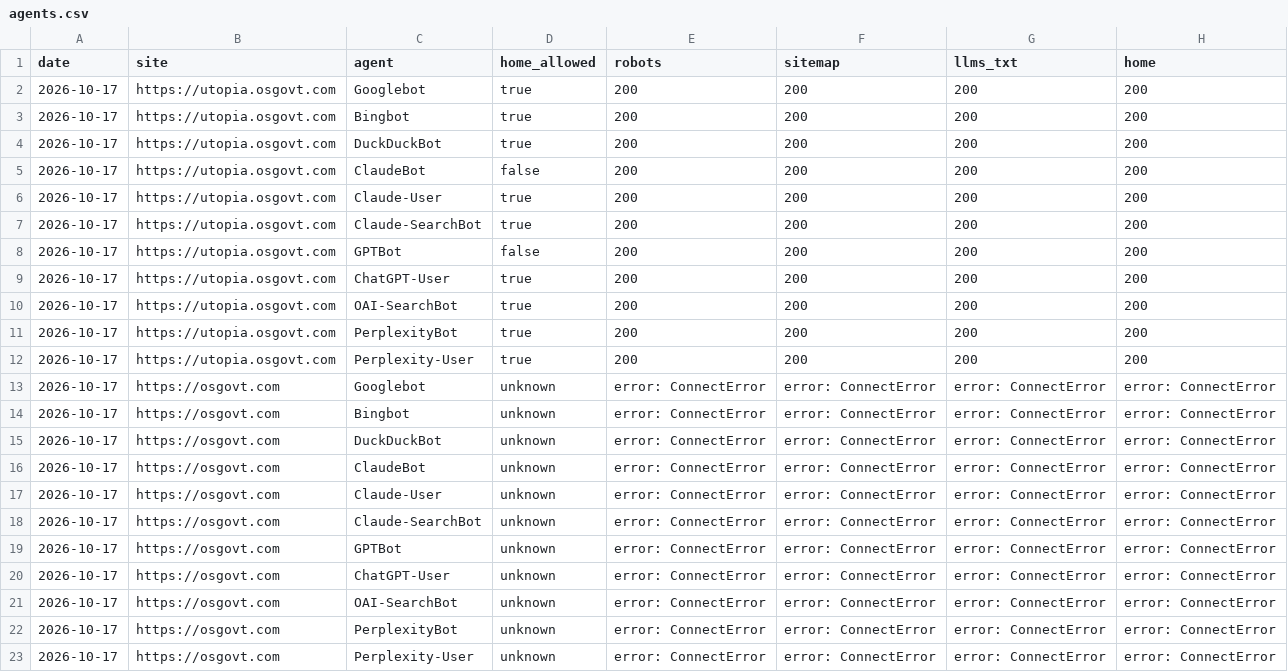
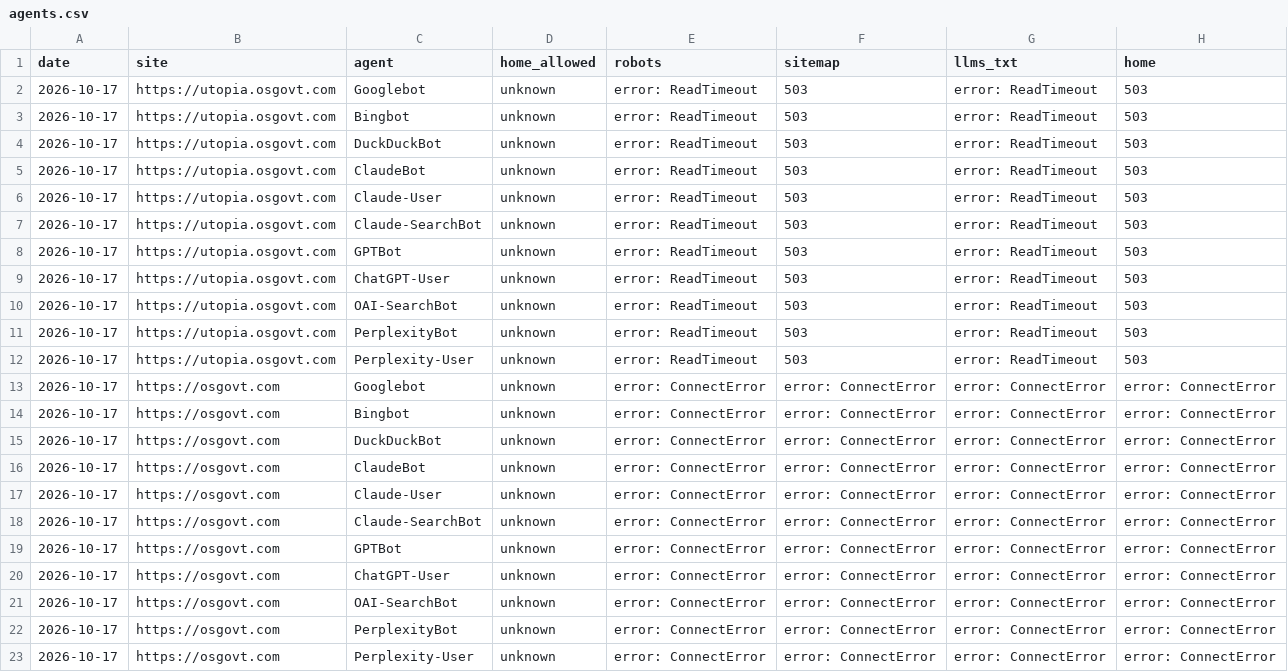
Before and after one commit to OSGovt/open-county-portal, a CSV file: reach/agents.csv, drawn as a sheet.

Commit message:
Reach: weekly measurements 2026-10-17 [skip ci]

```diff
--- a/reach/agents.csv
+++ b/reach/agents.csv
@@ -1,13 +1,13 @@
 date,site,agent,home_allowed,robots,sitemap,llms_txt,home
-2026-10-17,https://utopia.osgovt.com,Googlebot,true,200,200,200,200
-2026-10-17,https://utopia.osgovt.com,Bingbot,true,200,200,200,200
-2026-10-17,https://utopia.osgovt.com,DuckDuckBot,true,200,200,200,200
-2026-10-17,https://utopia.osgovt.com,ClaudeBot,false,200,200,200,200
-2026-10-17,https://utopia.osgovt.com,Claude-User,true,200,200,200,200
-2026-10-17,https://utopia.osgovt.com,Claude-SearchBot,true,200,200,200,200
-2026-10-17,https://utopia.osgovt.com,GPTBot,false,200,200,200,200
-2026-10-17,https://utopia.osgovt.com,ChatGPT-User,true,200,200,200,200
-2026-10-17,https://utopia.osgovt.com,OAI-SearchBot,true,200,200,200,200
-2026-10-17,https://utopia.osgovt.com,PerplexityBot,true,200,200,200,200
-2026-10-17,https://utopia.osgovt.com,Perplexity-User,true,200,200,200,200
+2026-10-17,https://utopia.osgovt.com,Googlebot,unknown,error: ReadTimeout,503,error: ReadTimeout,503
+2026-10-17,https://utopia.osgovt.com,Bingbot,unknown,error: ReadTimeout,503,error: ReadTimeout,503
+2026-10-17,https://utopia.osgovt.com,DuckDuckBot,unknown,error: ReadTimeout,503,error: ReadTimeout,503
+2026-10-17,https://utopia.osgovt.com,ClaudeBot,unknown,error: ReadTimeout,503,error: ReadTimeout,503
+2026-10-17,https://utopia.osgovt.com,Claude-User,unknown,error: ReadTimeout,503,error: ReadTimeout,503
+2026-10-17,https://utopia.osgovt.com,Claude-SearchBot,unknown,error: ReadTimeout,503,error: ReadTimeout,503
+2026-10-17,https://utopia.osgovt.com,GPTBot,unknown,error: ReadTimeout,503,error: ReadTimeout,503
+2026-10-17,https://utopia.osgovt.com,ChatGPT-User,unknown,error: ReadTimeout,503,error: ReadTimeout,503
+2026-10-17,https://utopia.osgovt.com,OAI-SearchBot,unknown,error: ReadTimeout,503,error: ReadTimeout,503
+2026-10-17,https://utopia.osgovt.com,PerplexityBot,unknown,error: ReadTimeout,503,error: ReadTimeout,503
+2026-10-17,https://utopia.osgovt.com,Perplexity-User,unknown,error: ReadTimeout,503,error: ReadTimeout,503
 2026-10-17,https://osgovt.com,Googlebot,unknown,error: ConnectError,error: ConnectError,error: ConnectError,error: ConnectError
```
Also changed, not shown: 1 other file.
